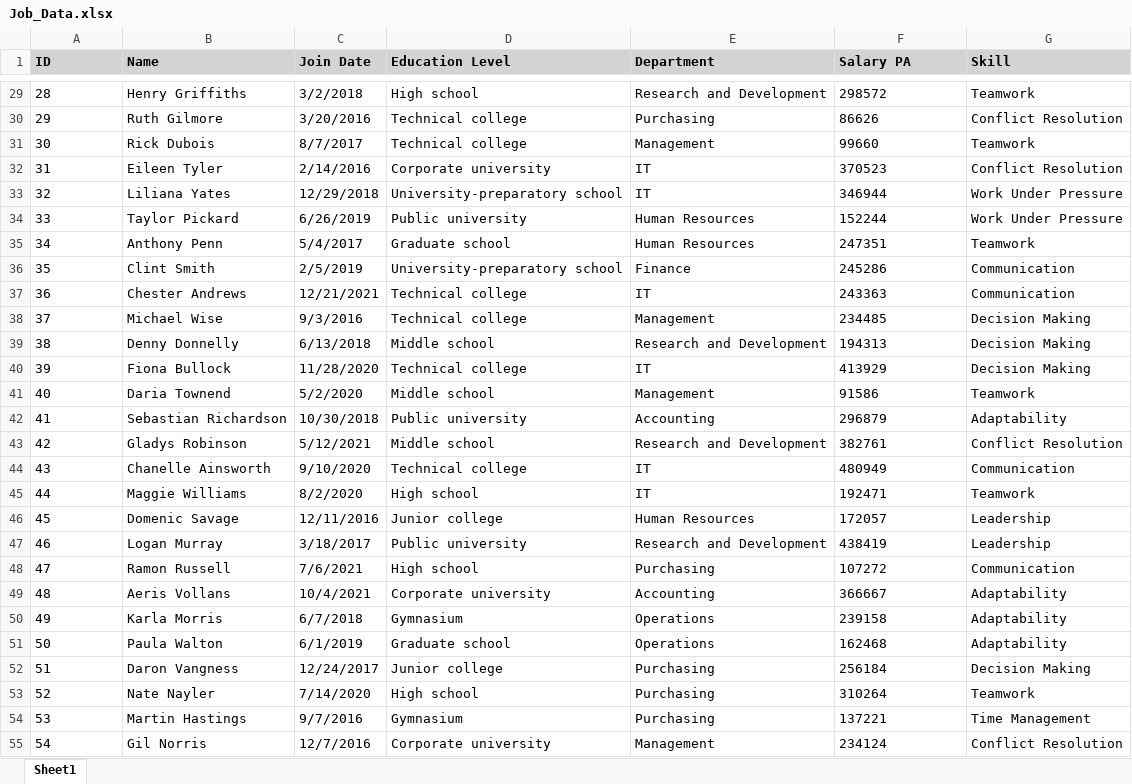
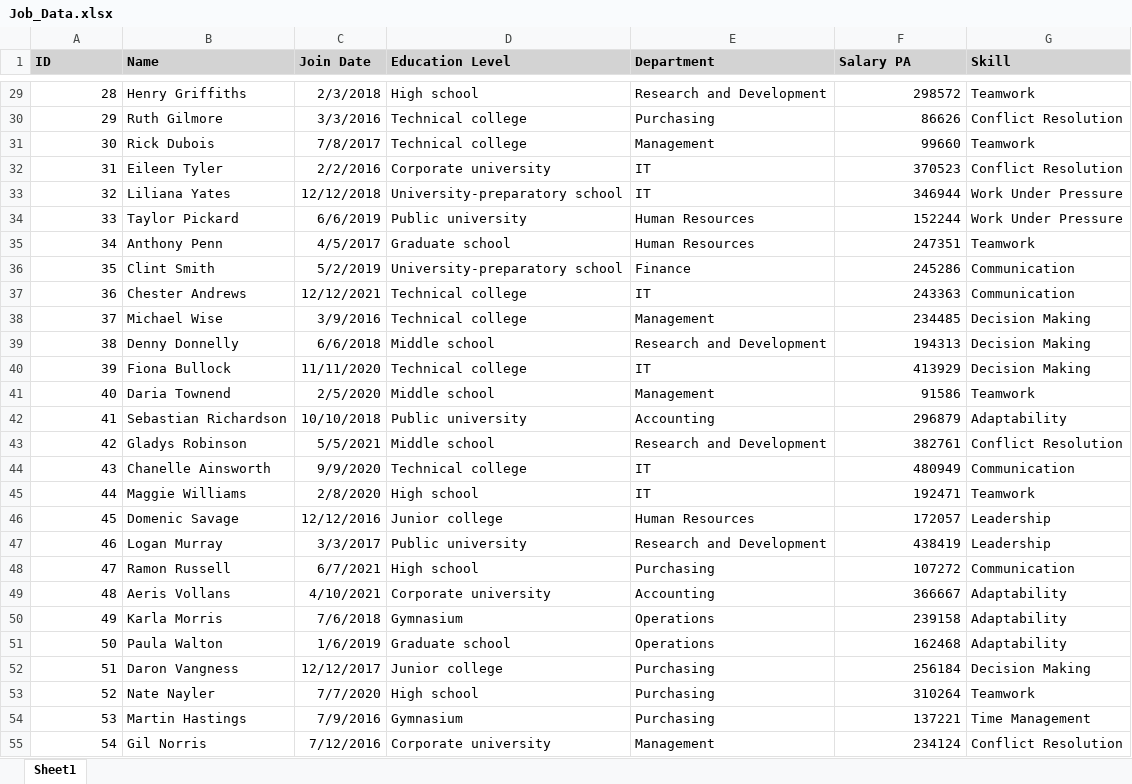
Before and after one commit to BeardedOwl1357/Excel_Stuff, an Excel workbook: Original_Data/Job_Data.xlsx, sheet Sheet1, drawn as a sheet; only a part is shown, gaps mark what is left out; values as stored, in another font and other column widths than the file's, no borders; the diff covers the shown part only; the diff names each change by its address in the sheet, - before the commit and + after, or states it on an @@ line.

Commit message:
Date Column is compatible to excel
The data column had to be manually (python code) wise changed into a format which excel identifies as date. The format being, DD-MM-YYYY

```diff
--- a/Original_Data/Job_Data.xlsx (sheet Sheet1)
+++ b/Original_Data/Job_Data.xlsx (sheet Sheet1)
-A29:A55 alignment: left
+A29:A55 alignment: right
-C29 (Join Date): 3/2/2018
+C29 (Join Date): 2/3/2018
-F29:F55 alignment: left
+F29:F55 alignment: right
-C30 (Join Date): 3/20/2016
+C30 (Join Date): 3/3/2016
-C31 (Join Date): 8/7/2017
+C31 (Join Date): 7/8/2017
-C32 (Join Date): 2/14/2016
+C32 (Join Date): 2/2/2016
-C33 (Join Date): 12/29/2018
+C33 (Join Date): 12/12/2018
-C34 (Join Date): 6/26/2019
+C34 (Join Date): 6/6/2019
-C35 (Join Date): 5/4/2017
+C35 (Join Date): 4/5/2017
-C36 (Join Date): 2/5/2019
+C36 (Join Date): 5/2/2019
-C37 (Join Date): 12/21/2021
+C37 (Join Date): 12/12/2021
-C38 (Join Date): 9/3/2016
+C38 (Join Date): 3/9/2016
-C39 (Join Date): 6/13/2018
+C39 (Join Date): 6/6/2018
-C40 (Join Date): 11/28/2020
+C40 (Join Date): 11/11/2020
-C41 (Join Date): 5/2/2020
+C41 (Join Date): 2/5/2020
-C42 (Join Date): 10/30/2018
+C42 (Join Date): 10/10/2018
-C43 (Join Date): 5/12/2021
+C43 (Join Date): 5/5/2021
-C44 (Join Date): 9/10/2020
+C44 (Join Date): 9/9/2020
-C45 (Join Date): 8/2/2020
+C45 (Join Date): 2/8/2020
-C46 (Join Date): 12/11/2016
+C46 (Join Date): 12/12/2016
-C47 (Join Date): 3/18/2017
+C47 (Join Date): 3/3/2017
-C48 (Join Date): 7/6/2021
+C48 (Join Date): 6/7/2021
-C49 (Join Date): 10/4/2021
+C49 (Join Date): 4/10/2021
-C50 (Join Date): 6/7/2018
+C50 (Join Date): 7/6/2018
-C51 (Join Date): 6/1/2019
+C51 (Join Date): 1/6/2019
-C52 (Join Date): 12/24/2017
+C52 (Join Date): 12/12/2017
-C53 (Join Date): 7/14/2020
+C53 (Join Date): 7/7/2020
-C54 (Join Date): 9/7/2016
+C54 (Join Date): 7/9/2016
-C55 (Join Date): 12/7/2016
+C55 (Join Date): 7/12/2016
```
Also changed, not shown: 1 removed row, 220 edited cells and cell formats elsewhere in this sheet.
